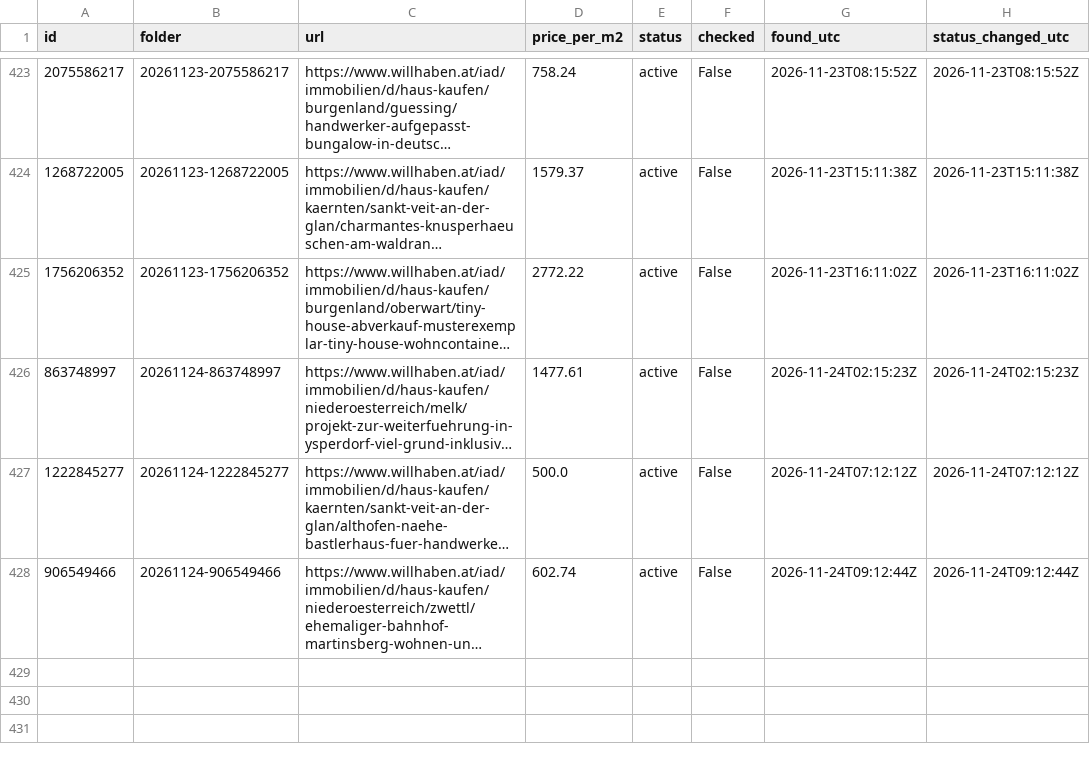
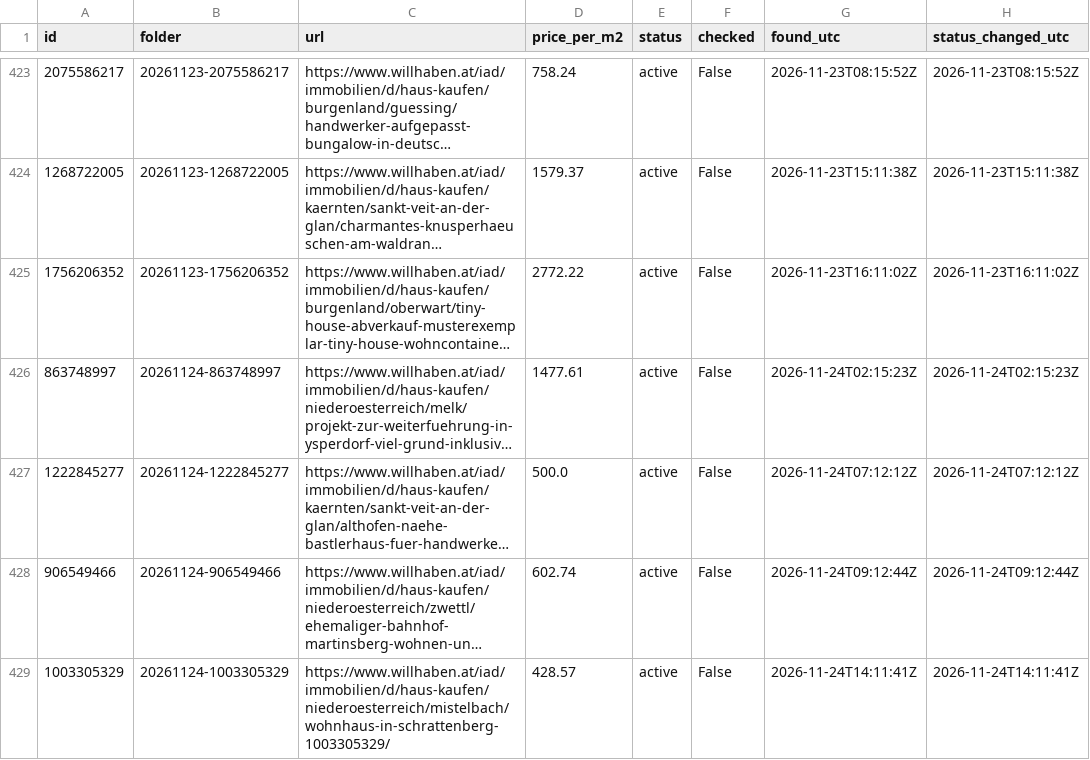
Before and after one commit to antonberesniev/willhaben_land, a CSV file: data/index.csv, drawn as a sheet; only a part is shown, gaps mark what is left out; long unchanged cells end in …; the diff names each change by its address in the sheet, - before the commit and + after, or states it on an @@ line.

```diff
--- a/data/index.csv
+++ b/data/index.csv
+row 429: 1003305329 | 20261124-1003305329 | https://www.willhaben.at/iad/immobilien/d/haus-kaufen/niederoesterreich/mistelbach/wohnhaus-in-schrattenberg-1003305329/ | 428.57 | active | False | 2026-11-24T14:11:41Z | 2026-11-24T14:11:41Z
```
Also changed, not shown: 12 other files.
